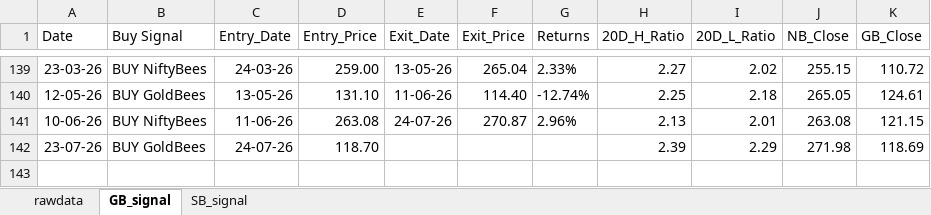
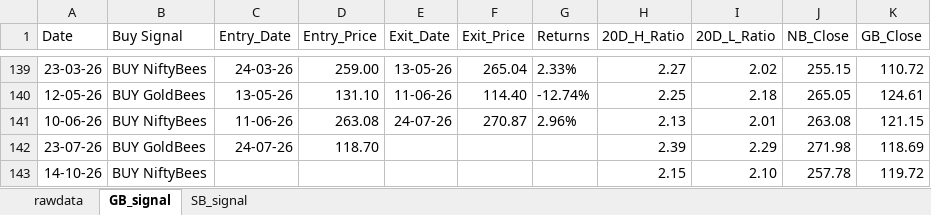
Before and after one commit to thakkars/rotational_invest, an Excel workbook: output/rotation_invest.xlsx, sheet GB_signal, drawn as a sheet; only a part is shown, gaps mark what is left out; values as stored, in another font and other column widths than the file's, no borders; the diff names each change by its address in the sheet, - before the commit and + after, or states it on an @@ line.

```diff
--- a/output/rotation_invest.xlsx (sheet GB_signal)
+++ b/output/rotation_invest.xlsx (sheet GB_signal)
+row 143: 14-10-26 | BUY NiftyBees |  |  |  |  |  | 2.15 | 2.10 | 257.78 | 119.72
```
Also changed, not shown: sheet rawdata, sheet SB_signal, 1 other file.
